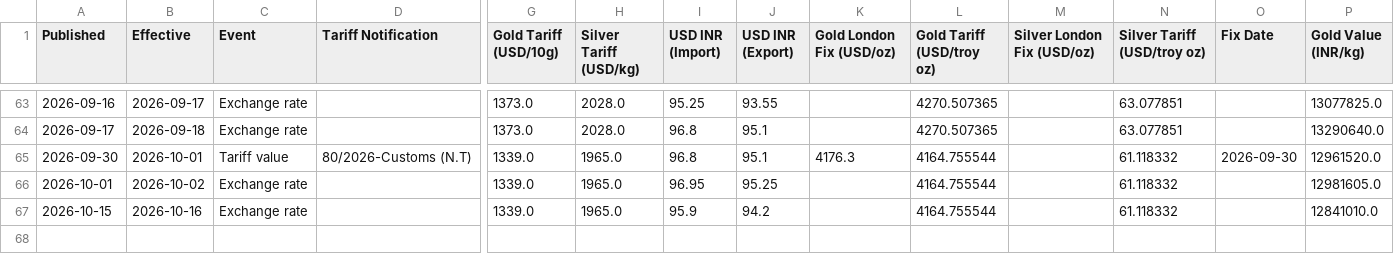
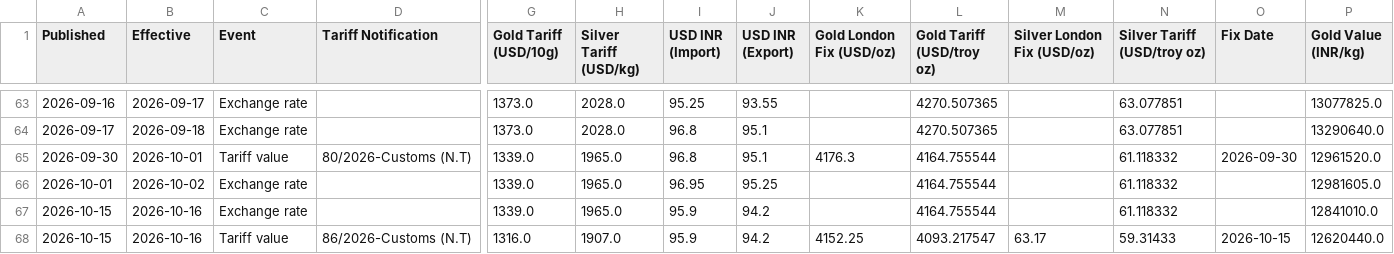
Before and after one commit to XAUrum-Fintech/daily-news, a CSV file: customs-duty-tracker/latest.csv, drawn as a sheet; only a part is shown, gaps mark what is left out; rows hold the shown columns only; the diff names each change by its address in the sheet, - before the commit and + after, or states it on an @@ line.

Commit message:
customs-duty-tracker: add 86/2026-Customs (N.T) tariff values (gold $1,316/10g, silver $1,907/kg), effective 2026-10-16

```diff
--- a/customs-duty-tracker/latest.csv
+++ b/customs-duty-tracker/latest.csv
+row 68: 2026-10-15 | 2026-10-16 | Tariff value | 86/2026-Customs (N.T) | 1316.0 | 1907.0 | 95.9 | 94.2 | 4152.25 | 4093.217547 | 63.17 | 59.31433 | 2026-10-15 | 12620440.0
```
Also changed, not shown: 3 other files.
